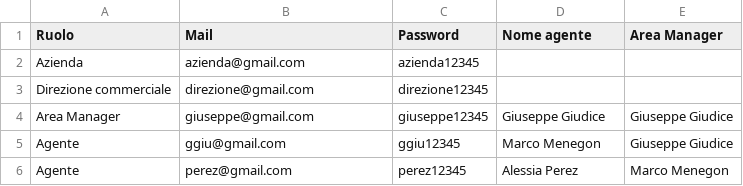
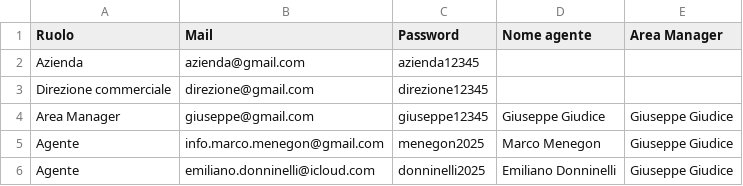
Before and after one commit to giudicegiuseppe-spec/simac, a CSV file: preventivatore/mirror/user.csv, drawn as a sheet.

Commit message:
chore(auth): sync CSV credentials (root + mirror) and add versioned copy user.v2.csv

```diff
--- a/preventivatore/mirror/user.csv
+++ b/preventivatore/mirror/user.csv
@@ -4,3 +4,3 @@ Direzione commerciale;direzione@gmail.com;direzione12345;;
 Area Manager;giuseppe@gmail.com;giuseppe12345;Giuseppe Giudice;Giuseppe Giudice
-Agente;ggiu@gmail.com;ggiu12345;Marco Menegon;Giuseppe Giudice
-Agente;perez@gmail.com;perez12345;Alessia Perez;Marco Menegon
+Agente;info.marco.menegon@gmail.com;menegon2025;Marco Menegon;Giuseppe Giudice
+Agente;emiliano.donninelli@icloud.com;donninelli2025;Emiliano Donninelli;Giuseppe Giudice
```
Also changed, not shown: preventivatore/user.csv, 1 other file.
